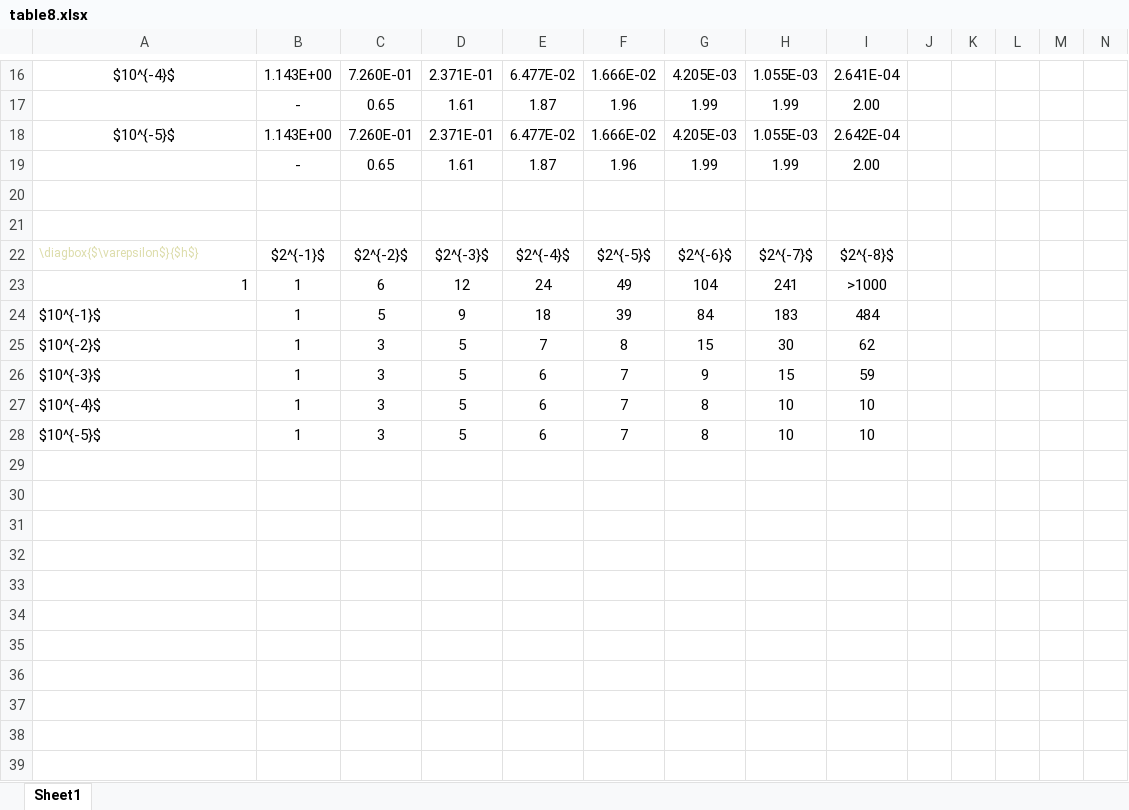
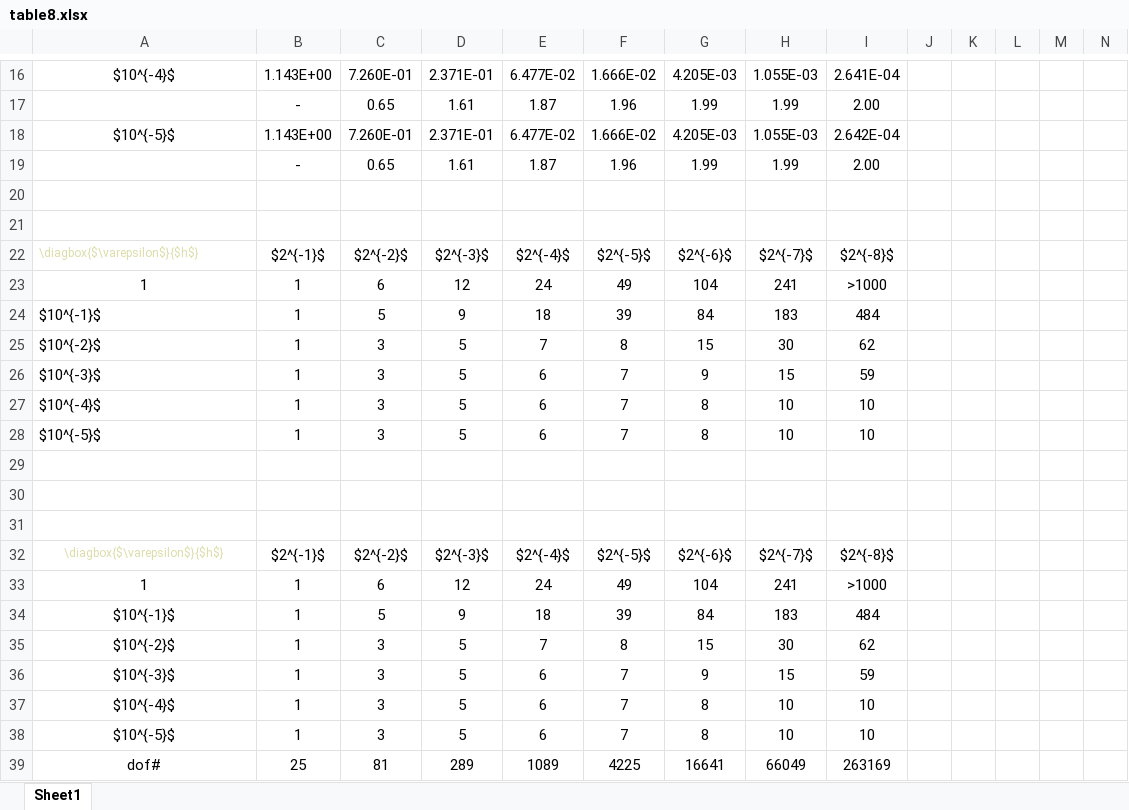
Before and after one commit to YerbaPage/FEM_forth_perturb, an Excel workbook: working/Perturb/log/tables/table8.xlsx, sheet Sheet1, drawn as a sheet; only a part is shown, gaps mark what is left out; values as stored, in another font and other column widths than the file's, no borders; rows hold the shown columns only; the diff names each change by its address in the sheet, - before the commit and + after, or states it on an @@ line.

```diff
--- a/working/Perturb/log/tables/table8.xlsx (sheet Sheet1)
+++ b/working/Perturb/log/tables/table8.xlsx (sheet Sheet1)
-A23 alignment: right
+A23 alignment: center
+row 29: (empty)
+row 30: (empty)
+row 31: (empty)
+row 32: \diagbox{$\varepsilon$}{$h$} | $2^{-1}$ | $2^{-2}$ | $2^{-3}$ | $2^{-4}$ | $2^{-5}$ | $2^{-6}$ | $2^{-7}$ | $2^{-8}$
+row 33: 1 | 1 | 6 | 12 | 24 | 49 | 104 | 241 | >1000
+row 34: $10^{-1}$ | 1 | 5 | 9 | 18 | 39 | 84 | 183 | 484
+row 35: $10^{-2}$ | 1 | 3 | 5 | 7 | 8 | 15 | 30 | 62
+row 36: $10^{-3}$ | 1 | 3 | 5 | 6 | 7 | 9 | 15 | 59
+row 37: $10^{-4}$ | 1 | 3 | 5 | 6 | 7 | 8 | 10 | 10
+row 38: $10^{-5}$ | 1 | 3 | 5 | 6 | 7 | 8 | 10 | 10
+row 39: dof# | 25 | 81 | 289 | 1089 | 4225 | 16641 | 66049 | 263169
```
Also changed, not shown: 3 other files.
